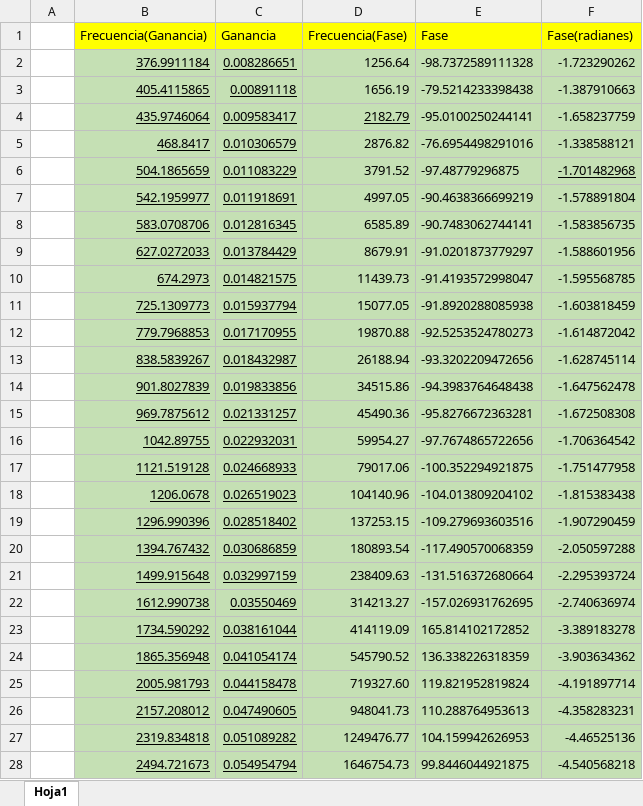
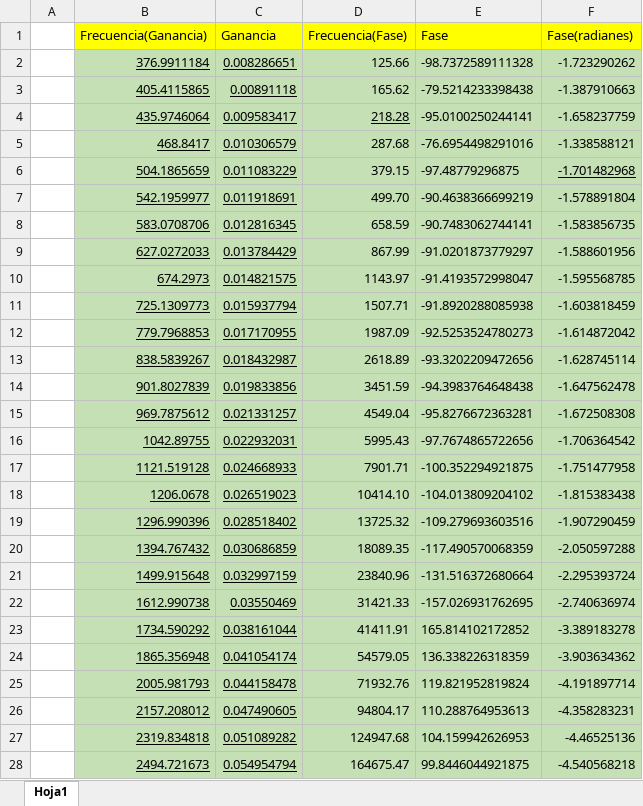
Before and after one commit to brunoricciotti/TC2, an Excel workbook: TPS/TPL1/datos/Datos_Analizador.xlsx, sheet Hoja1, drawn as a sheet; only a part is shown; values as stored, in another font and other column widths than the file's, no borders; the diff covers the shown part only; the diff names each change by its address in the sheet, - before the commit and + after, or states it on an @@ line.

```diff
--- a/TPS/TPL1/datos/Datos_Analizador.xlsx (sheet Hoja1)
+++ b/TPS/TPL1/datos/Datos_Analizador.xlsx (sheet Hoja1)
-D2 (Frecuencia(Fase)): 1256.64
+D2 (Frecuencia(Fase)): 125.66
-D3 (Frecuencia(Fase)): 1656.19
+D3 (Frecuencia(Fase)): 165.62
-D4 (Frecuencia(Fase)): 2182.79
+D4 (Frecuencia(Fase)): 218.28
-D5 (Frecuencia(Fase)): 2876.82
+D5 (Frecuencia(Fase)): 287.68
-D6 (Frecuencia(Fase)): 3791.52
+D6 (Frecuencia(Fase)): 379.15
-D7 (Frecuencia(Fase)): 4997.05
+D7 (Frecuencia(Fase)): 499.70
-D8 (Frecuencia(Fase)): 6585.89
+D8 (Frecuencia(Fase)): 658.59
-D9 (Frecuencia(Fase)): 8679.91
+D9 (Frecuencia(Fase)): 867.99
-D10 (Frecuencia(Fase)): 11439.73
+D10 (Frecuencia(Fase)): 1143.97
-D11 (Frecuencia(Fase)): 15077.05
+D11 (Frecuencia(Fase)): 1507.71
-D12 (Frecuencia(Fase)): 19870.88
+D12 (Frecuencia(Fase)): 1987.09
-D13 (Frecuencia(Fase)): 26188.94
+D13 (Frecuencia(Fase)): 2618.89
-D14 (Frecuencia(Fase)): 34515.86
+D14 (Frecuencia(Fase)): 3451.59
-D15 (Frecuencia(Fase)): 45490.36
+D15 (Frecuencia(Fase)): 4549.04
-D16 (Frecuencia(Fase)): 59954.27
+D16 (Frecuencia(Fase)): 5995.43
-D17 (Frecuencia(Fase)): 79017.06
+D17 (Frecuencia(Fase)): 7901.71
-D18 (Frecuencia(Fase)): 104140.96
+D18 (Frecuencia(Fase)): 10414.10
-D19 (Frecuencia(Fase)): 137253.15
+D19 (Frecuencia(Fase)): 13725.32
-D20 (Frecuencia(Fase)): 180893.54
+D20 (Frecuencia(Fase)): 18089.35
-D21 (Frecuencia(Fase)): 238409.63
+D21 (Frecuencia(Fase)): 23840.96
-D22 (Frecuencia(Fase)): 314213.27
+D22 (Frecuencia(Fase)): 31421.33
-D23 (Frecuencia(Fase)): 414119.09
+D23 (Frecuencia(Fase)): 41411.91
-D24 (Frecuencia(Fase)): 545790.52
+D24 (Frecuencia(Fase)): 54579.05
-D25 (Frecuencia(Fase)): 719327.60
+D25 (Frecuencia(Fase)): 71932.76
-D26 (Frecuencia(Fase)): 948041.73
+D26 (Frecuencia(Fase)): 94804.17
-D27 (Frecuencia(Fase)): 1249476.77
+D27 (Frecuencia(Fase)): 124947.68
-D28 (Frecuencia(Fase)): 1646754.73
+D28 (Frecuencia(Fase)): 164675.47
```
Also changed, not shown: 3 edited cells elsewhere in this sheet, 13 other files.
